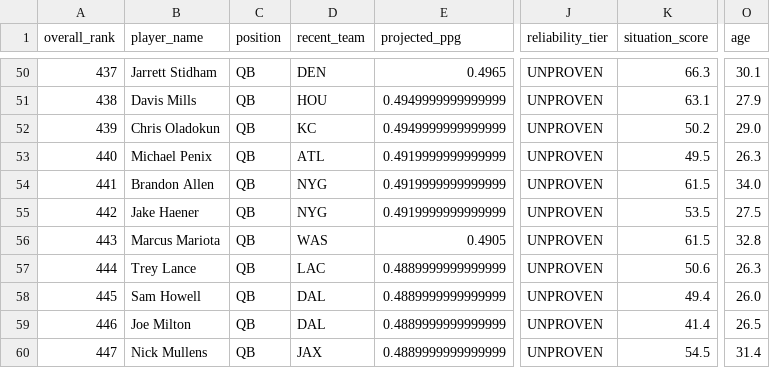
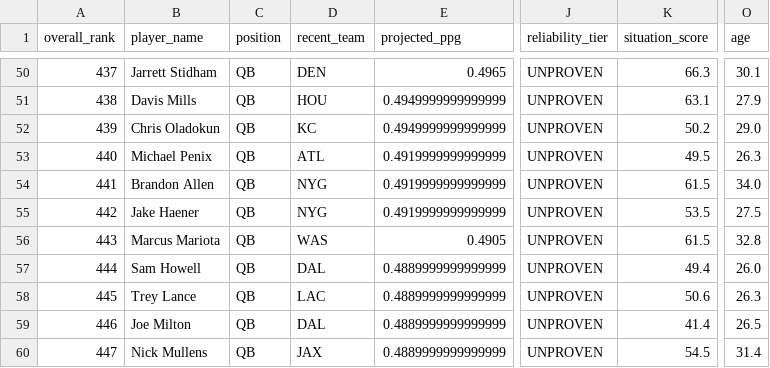
Before and after one commit to colorb41/gavfather-site, a CSV file: public/rankings/live_rankings_QB.csv, drawn as a sheet; only a part is shown, gaps mark what is left out; the diff covers the shown part only; the diff names each change by its address in the sheet, - before the commit and + after, or states it on an @@ line.

```diff
--- a/public/rankings/live_rankings_QB.csv
+++ b/public/rankings/live_rankings_QB.csv
-B57 (player_name): Trey Lance
+B57 (player_name): Sam Howell
-D57 (recent_team): LAC
+D57 (recent_team): DAL
-K57 (situation_score): 50.6
+K57 (situation_score): 49.4
-O57 (age): 26.3
+O57 (age): 26.0
-B58 (player_name): Sam Howell
+B58 (player_name): Trey Lance
-D58 (recent_team): DAL
+D58 (recent_team): LAC
-K58 (situation_score): 49.4
+K58 (situation_score): 50.6
-O58 (age): 26.0
+O58 (age): 26.3
```
Also changed, not shown: 2 added rows, 2 removed rows and 53 edited cells elsewhere in this file, public/rankings/core_rankings.csv, public/rankings/live_rankings.csv, 7 other files.
